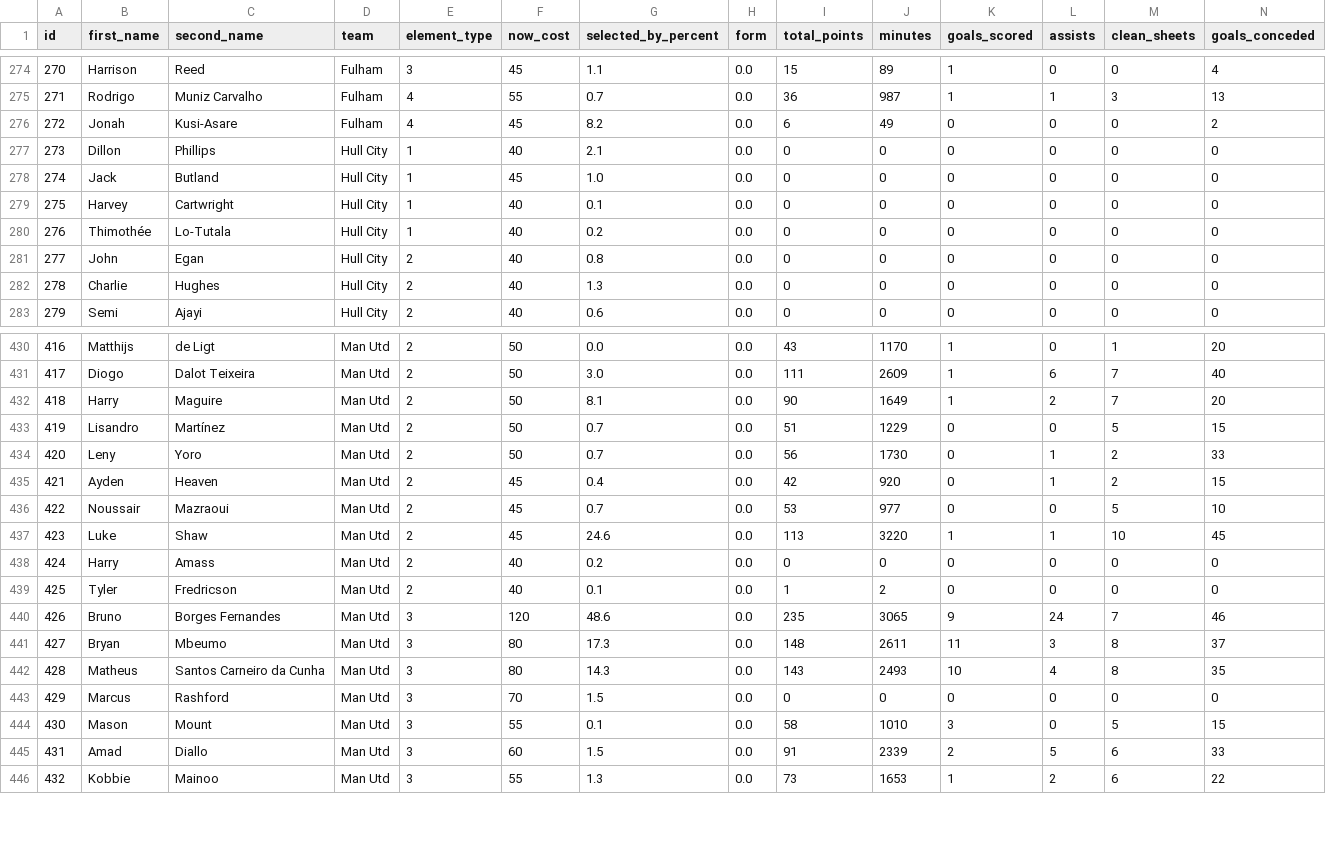
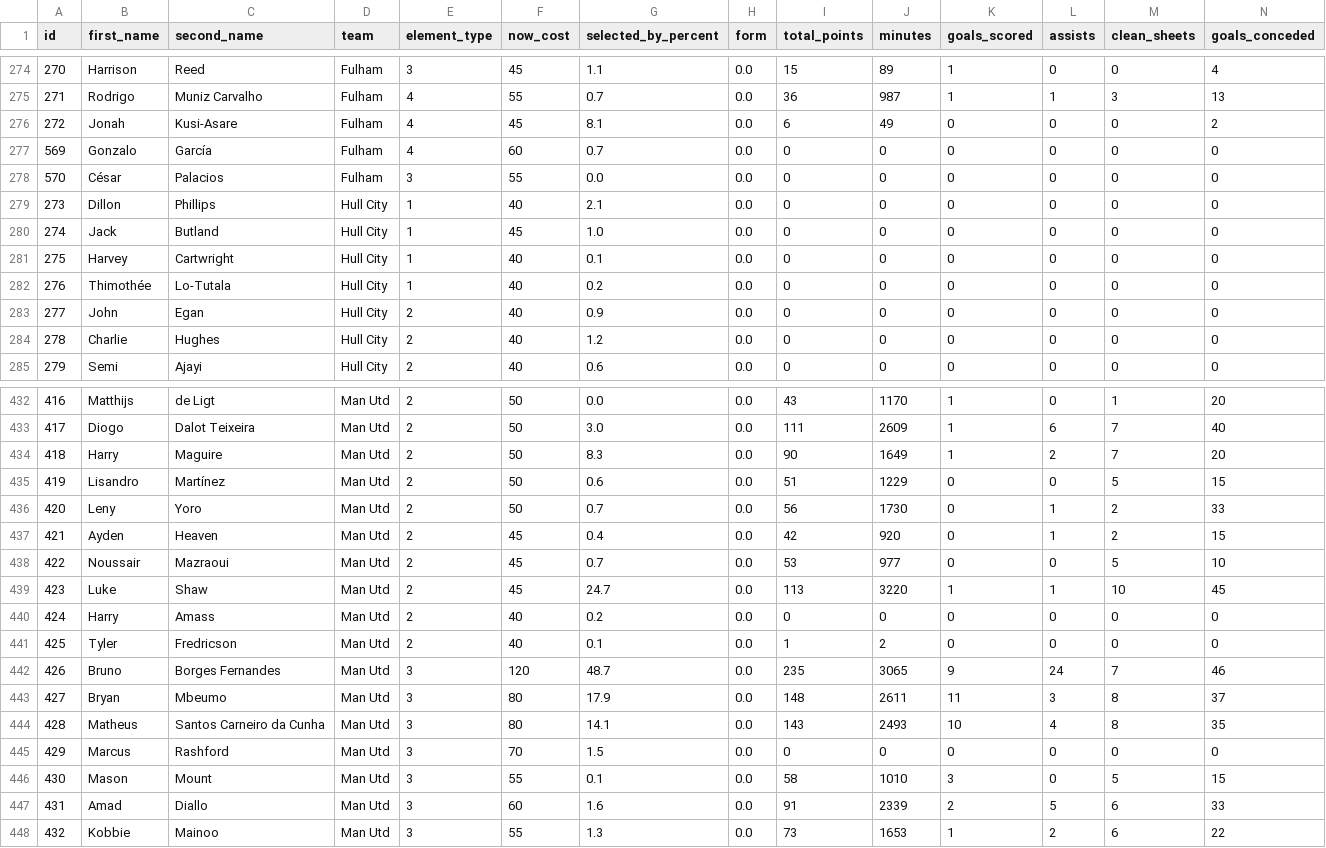
Before and after one commit to MayoLJS/Data-Portfolio, a CSV file: 04_Fantasy_PL/data/fpl_players_current.csv, drawn as a sheet; only a part is shown, gaps mark what is left out; addresses are those after the commit; rows hold the shown columns only; the diff covers the shown part only; the diff names each change by its address in the sheet, - before the commit and + after, or states it on an @@ line.

```diff
--- a/04_Fantasy_PL/data/fpl_players_current.csv
+++ b/04_Fantasy_PL/data/fpl_players_current.csv
-G276 (selected_by_percent): 8.2
+G276 (selected_by_percent): 8.1
+row 277: 569 | Gonzalo | García | Fulham | 4 | 60 | 0.7 | 0.0 | 0 | 0 | 0 | 0 | 0 | 0
+row 278: 570 | César | Palacios | Fulham | 3 | 55 | 0.0 | 0.0 | 0 | 0 | 0 | 0 | 0 | 0
-G283 (selected_by_percent): 0.8
+G283 (selected_by_percent): 0.9
-G284 (selected_by_percent): 1.3
+G284 (selected_by_percent): 1.2
-G434 (selected_by_percent): 8.1
+G434 (selected_by_percent): 8.3
-G435 (selected_by_percent): 0.7
+G435 (selected_by_percent): 0.6
-G439 (selected_by_percent): 24.6
+G439 (selected_by_percent): 24.7
-G442 (selected_by_percent): 48.6
+G442 (selected_by_percent): 48.7
-G443 (selected_by_percent): 17.3
+G443 (selected_by_percent): 17.9
-G444 (selected_by_percent): 14.3
+G444 (selected_by_percent): 14.1
-G447 (selected_by_percent): 1.5
+G447 (selected_by_percent): 1.6
```
Also changed, not shown: 94 edited cells elsewhere in this file.
